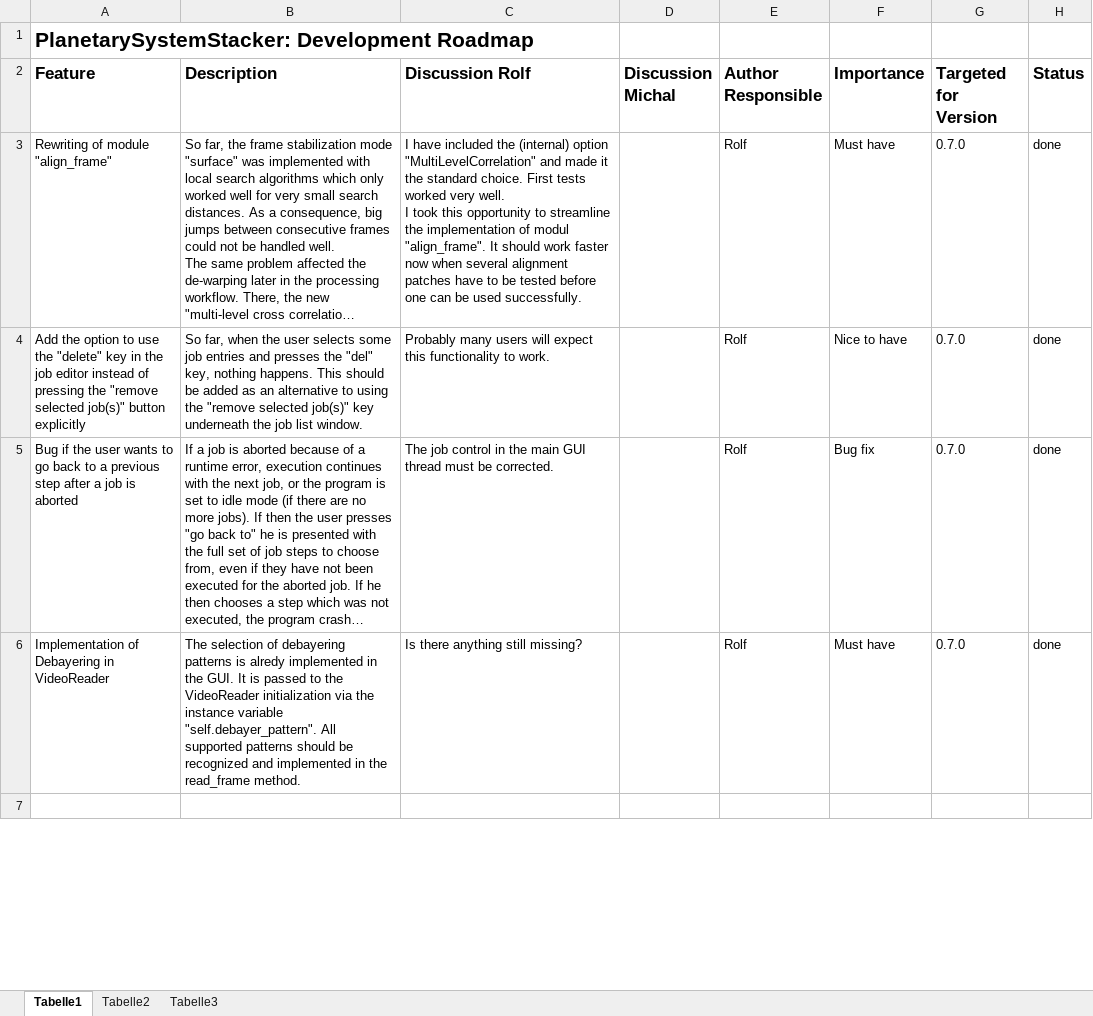
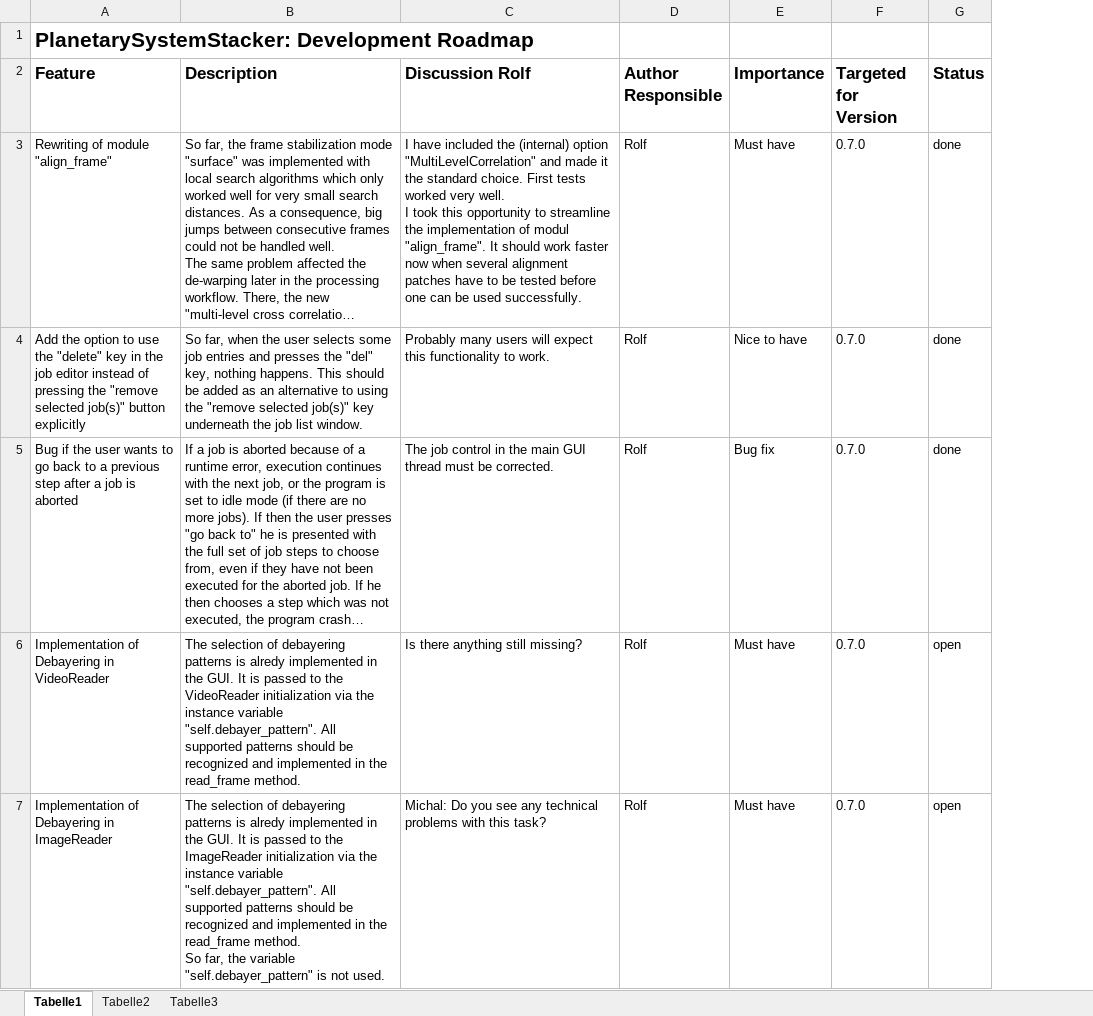
Before and after one commit to Rolf-Hempel/PlanetarySystemStacker, an Excel workbook: Documentation/Development_Roadmap.xlsx, sheet Tabelle1, drawn as a sheet; only a part is shown; long unchanged cells end in …; values as stored, in another font and other column widths than the file's, no borders; charts and pictures not drawn; removed rows and columns are numbered as before the commit, all else as after; ↵ is a line break in a cell; the diff covers the shown part only; the diff names each change by its address in the sheet, - before the commit and + after, or states it on an @@ line.

Commit message:
Roadmap updated

```diff
--- a/Documentation/Development_Roadmap.xlsx (sheet Tabelle1)
+++ b/Documentation/Development_Roadmap.xlsx (sheet Tabelle1)
-column D (Discussion Michal), empty
-G6 (Status): done
+G6 (Status): open
-row 7: (empty)
+row 7: Implementation of Debayering in ImageReader | The selection of debayering patterns is alredy implemented in the GUI. It is passed to the ImageReader initialization via the instance variable "self.debayer_pattern". All supported patterns should be recognized and implemented in the read_frame method. ↵ So far, the variable "self.debayer_pattern" is not used. | Michal: Do you see any technical problems with this task? | Rolf | Must have | 0.7.0 | open
```
Also changed, not shown: 2 added rows, 1 removed row and 8 edited cells elsewhere in this sheet, charts or pictures.
